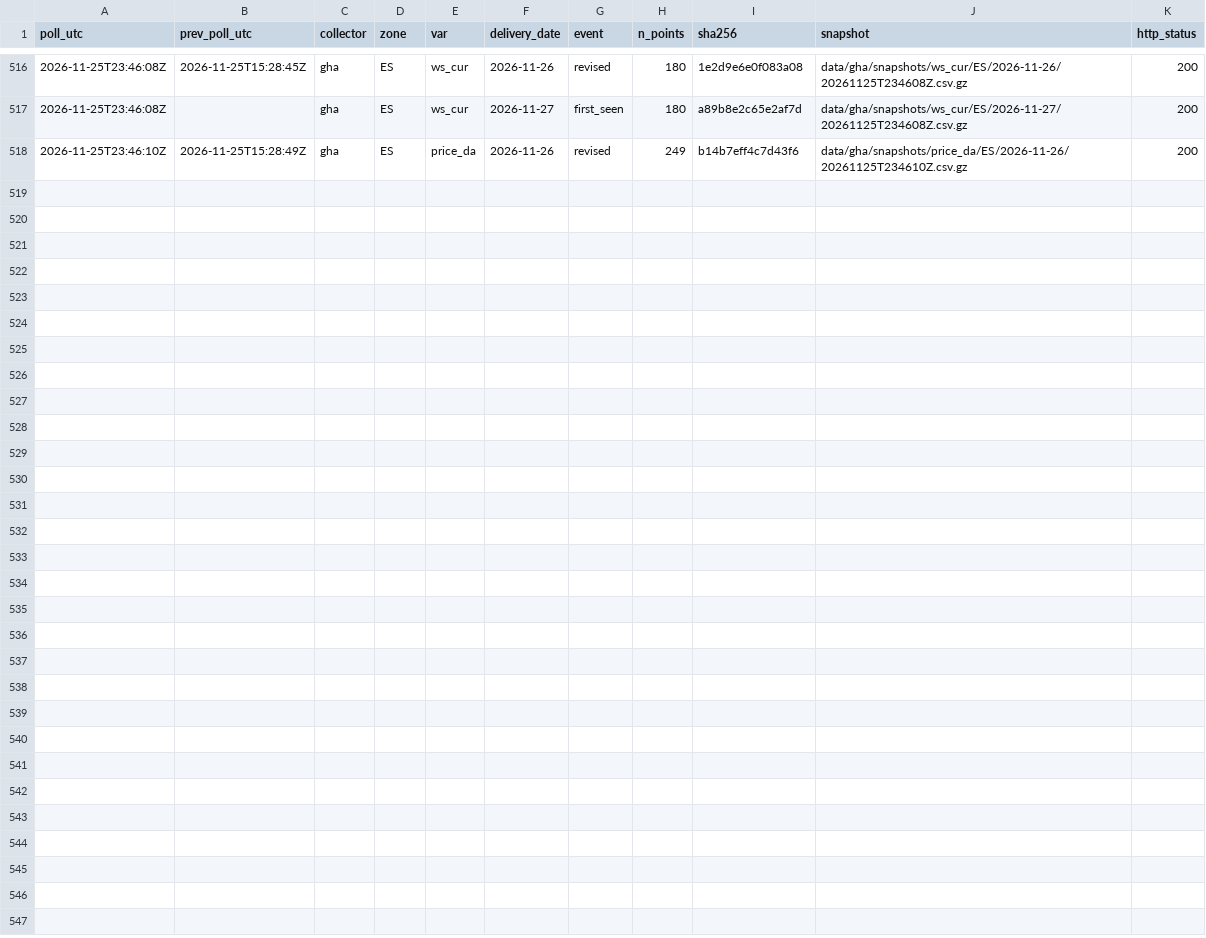
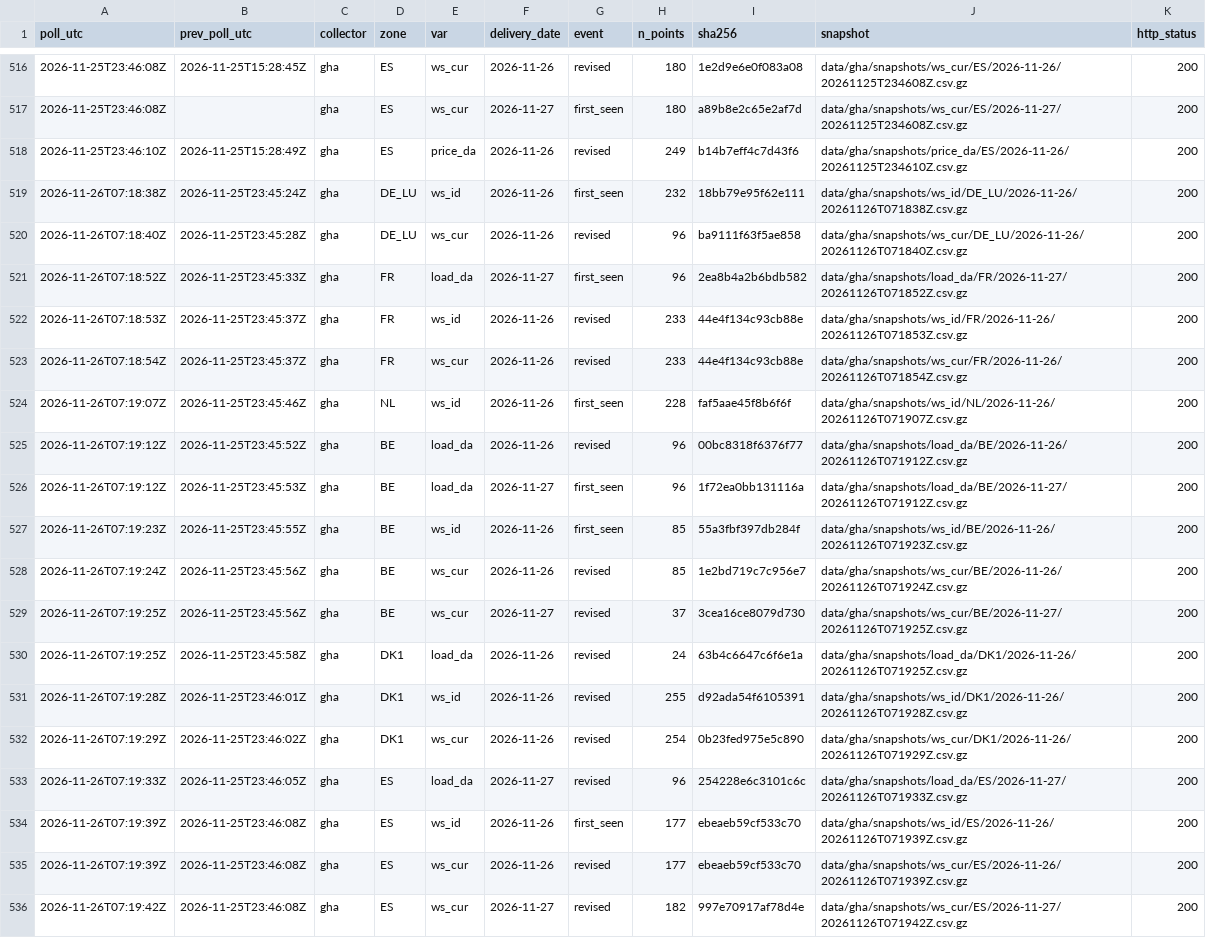
Before and after one commit to myerten/pit-entsoe-collector, a CSV file: data/gha/events/2026-11.csv, drawn as a sheet; only a part is shown, gaps mark what is left out.

Commit message:
poll 2026-11-26T07:19Z

```diff
--- a/data/gha/events/2026-11.csv
+++ b/data/gha/events/2026-11.csv
@@ -518 +518,19 @@ poll_utc,prev_poll_utc,collector,zone,var,delivery_date,event,n_points,sha256,sn
 2026-11-25T23:46:10Z,2026-11-25T15:28:49Z,gha,ES,price_da,2026-11-26,revised,249,b14b7eff4c7d43f6,data/gha/snapshots/price_da/ES/2026-11-26/20261125T234610Z.csv.gz,200
+2026-11-26T07:18:38Z,2026-11-25T23:45:24Z,gha,DE_LU,ws_id,2026-11-26,first_seen,232,18bb79e95f62e111,data/gha/snapshots/ws_id/DE_LU/2026-11-26/20261126T071838Z.csv.gz,200
+2026-11-26T07:18:40Z,2026-11-25T23:45:28Z,gha,DE_LU,ws_cur,2026-11-26,revised,96,ba9111f63f5ae858,data/gha/snapshots/ws_cur/DE_LU/2026-11-26/20261126T071840Z.csv.gz,200
+2026-11-26T07:18:52Z,2026-11-25T23:45:33Z,gha,FR,load_da,2026-11-27,first_seen,96,2ea8b4a2b6bdb582,data/gha/snapshots/load_da/FR/2026-11-27/20261126T071852Z.csv.gz,200
+2026-11-26T07:18:53Z,2026-11-25T23:45:37Z,gha,FR,ws_id,2026-11-26,revised,233,44e4f134c93cb88e,data/gha/snapshots/ws_id/FR/2026-11-26/20261126T071853Z.csv.gz,200
+2026-11-26T07:18:54Z,2026-11-25T23:45:37Z,gha,FR,ws_cur,2026-11-26,revised,233,44e4f134c93cb88e,data/gha/snapshots/ws_cur/FR/2026-11-26/20261126T071854Z.csv.gz,200
+2026-11-26T07:19:07Z,2026-11-25T23:45:46Z,gha,NL,ws_id,2026-11-26,first_seen,228,faf5aae45f8b6f6f,data/gha/snapshots/ws_id/NL/2026-11-26/20261126T071907Z.csv.gz,200
+2026-11-26T07:19:12Z,2026-11-25T23:45:52Z,gha,BE,load_da,2026-11-26,revised,96,00bc8318f6376f77,data/gha/snapshots/load_da/BE/2026-11-26/20261126T071912Z.csv.gz,200
+2026-11-26T07:19:12Z,2026-11-25T23:45:53Z,gha,BE,load_da,2026-11-27,first_seen,96,1f72ea0bb131116a,data/gha/snapshots/load_da/BE/2026-11-27/20261126T071912Z.csv.gz,200
+2026-11-26T07:19:23Z,2026-11-25T23:45:55Z,gha,BE,ws_id,2026-11-26,first_seen,85,55a3fbf397db284f,data/gha/snapshots/ws_id/BE/2026-11-26/20261126T071923Z.csv.gz,200
+2026-11-26T07:19:24Z,2026-11-25T23:45:56Z,gha,BE,ws_cur,2026-11-26,revised,85,1e2bd719c7c956e7,data/gha/snapshots/ws_cur/BE/2026-11-26/20261126T071924Z.csv.gz,200
+2026-11-26T07:19:25Z,2026-11-25T23:45:56Z,gha,BE,ws_cur,2026-11-27,revised,37,3cea16ce8079d730,data/gha/snapshots/ws_cur/BE/2026-11-27/20261126T071925Z.csv.gz,200
+2026-11-26T07:19:25Z,2026-11-25T23:45:58Z,gha,DK1,load_da,2026-11-26,revised,24,63b4c6647c6f6e1a,data/gha/snapshots/load_da/DK1/2026-11-26/20261126T071925Z.csv.gz,200
+2026-11-26T07:19:28Z,2026-11-25T23:46:01Z,gha,DK1,ws_id,2026-11-26,revised,255,d92ada54f6105391,data/gha/snapshots/ws_id/DK1/2026-11-26/20261126T071928Z.csv.gz,200
+2026-11-26T07:19:29Z,2026-11-25T23:46:02Z,gha,DK1,ws_cur,2026-11-26,revised,254,0b23fed975e5c890,data/gha/snapshots/ws_cur/DK1/2026-11-26/20261126T071929Z.csv.gz,200
+2026-11-26T07:19:33Z,2026-11-25T23:46:05Z,gha,ES,load_da,2026-11-27,revised,96,254228e6c3101c6c,data/gha/snapshots/load_da/ES/2026-11-27/20261126T071933Z.csv.gz,200
+2026-11-26T07:19:39Z,2026-11-25T23:46:08Z,gha,ES,ws_id,2026-11-26,first_seen,177,ebeaeb59cf533c70,data/gha/snapshots/ws_id/ES/2026-11-26/20261126T071939Z.csv.gz,200
+2026-11-26T07:19:39Z,2026-11-25T23:46:08Z,gha,ES,ws_cur,2026-11-26,revised,177,ebeaeb59cf533c70,data/gha/snapshots/ws_cur/ES/2026-11-26/20261126T071939Z.csv.gz,200
+2026-11-26T07:19:42Z,2026-11-25T23:46:08Z,gha,ES,ws_cur,2026-11-27,revised,182,997e70917af78d4e,data/gha/snapshots/ws_cur/ES/2026-11-27/20261126T071942Z.csv.gz,200
```
Also changed, not shown: data/gha/heartbeat/2026-11.csv, 19 other files.
